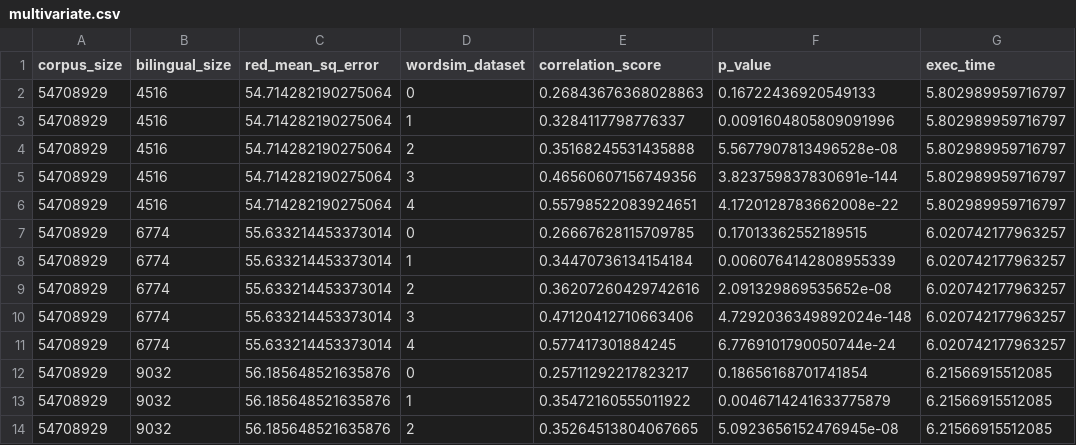
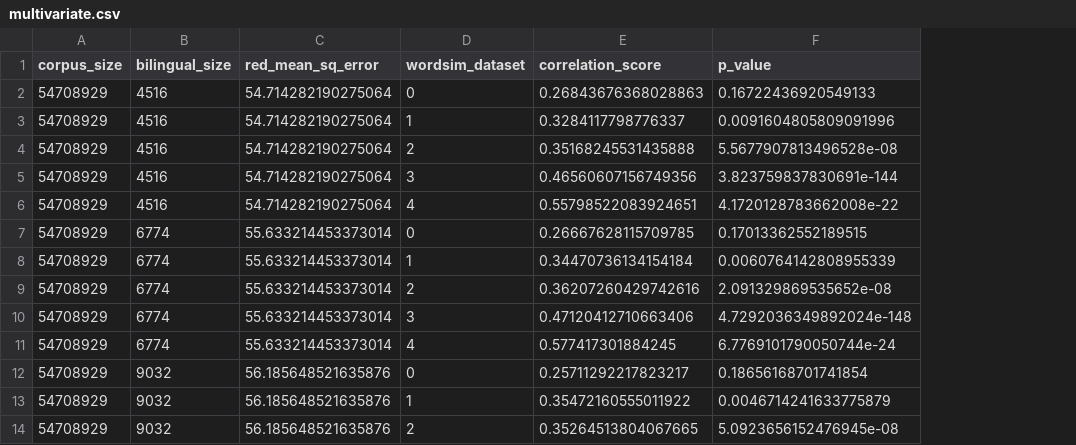
Before and after one commit to KshitijKarthick/tvecs, a CSV file: tvecs/visualization/static/resources/multivariate.csv, drawn as a sheet; only a part is shown; the diff names each change by its address in the sheet, - before the commit and + after, or states it on an @@ line.

Commit message:
Visualization resource: Remove execution time from multivariate analysis results

```diff
--- a/tvecs/visualization/static/resources/multivariate.csv
+++ b/tvecs/visualization/static/resources/multivariate.csv
-column G (exec_time), rows 2-14: 5.802989959716797 | 5.802989959716797 | 5.802989959716797 | 5.802989959716797 | 5.802989959716797 | 6.020742177963257 | 6.020742177963257 | 6.020742177963257 | 6.020742177963257 | 6.020742177963257 | 6.21566915512085 | 6.21566915512085 | 6.21566915512085
```
